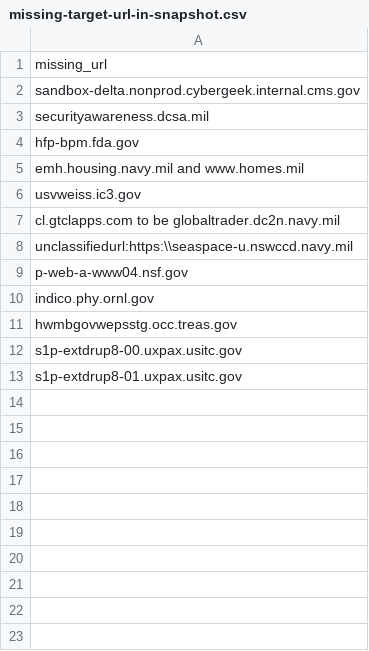
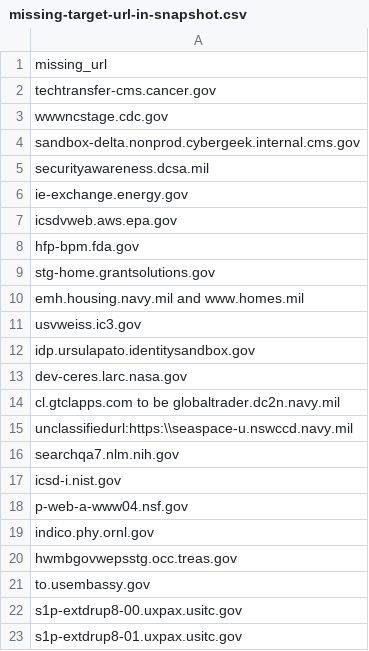
Before and after one commit to arpitjain099/site-scanning-analysis, a CSV file: reports/missing-target-url-in-snapshot.csv, drawn as a sheet.

```diff
--- a/reports/missing-target-url-in-snapshot.csv
+++ b/reports/missing-target-url-in-snapshot.csv
@@ -1,9 +1,18 @@
 missing_url
+techtransfer-cms.cancer.gov
+wwwncstage.cdc.gov
 sandbox-delta.nonprod.cybergeek.internal.cms.gov
 securityawareness.dcsa.mil
+ie-exchange.energy.gov
+icsdvweb.aws.epa.gov
 hfp-bpm.fda.gov
+stg-home.grantsolutions.gov
 emh.housing.navy.mil and www.homes.mil
 usvweiss.ic3.gov
+idp.ursulapato.identitysandbox.gov
+dev-ceres.larc.nasa.gov
 cl.gtclapps.com to be globaltrader.dc2n.navy.mil
 unclassifiedurl:https:\\seaspace-u.nswccd.navy.mil
+searchqa7.nlm.nih.gov
+icsd-i.nist.gov
 p-web-a-www04.nsf.gov
@@ -11,2 +20,3 @@ indico.phy.ornl.gov
 hwmbgovwepsstg.occ.treas.gov
+to.usembassy.gov
 s1p-extdrup8-00.uxpax.usitc.gov
```
